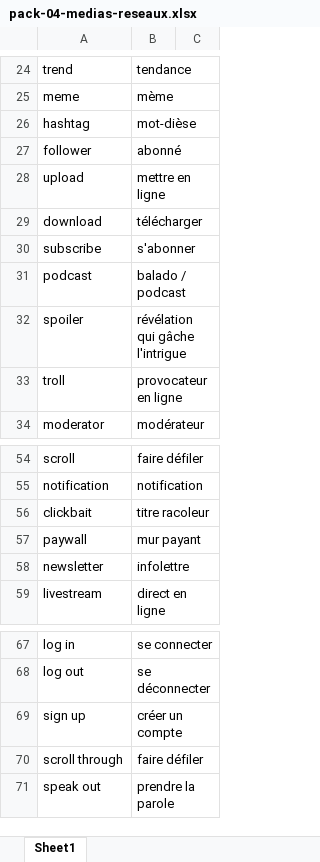
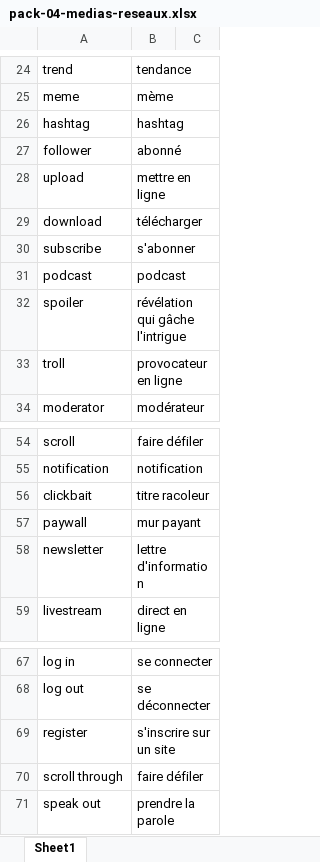
Before and after one commit to neuryoceane-stack/lexia, an Excel workbook: shop-packs/eng/pack-04-medias-reseaux.xlsx, sheet Sheet1, drawn as a sheet; only a part is shown, gaps mark what is left out; values as stored, in another font and other column widths than the file's, no borders; removed rows and columns are numbered as before the commit, all else as after; the diff names each change by its address in the sheet, - before the commit and + after, or states it on an @@ line.

```diff
--- a/shop-packs/eng/pack-04-medias-reseaux.xlsx (sheet Sheet1)
+++ b/shop-packs/eng/pack-04-medias-reseaux.xlsx (sheet Sheet1)
-B26: mot-dièse
+B26: hashtag
-B31: balado / podcast
+B31: podcast
-B58: infolettre
+B58: lettre d'information
-row 69: sign up | créer un compte
+row 69: register | s'inscrire sur un site
```
Also changed, not shown: shop-packs/eng/pack-03-travail-carriere.xlsx, shop-packs/eng/pack-05-sante-corps.xlsx, 16 other files.
